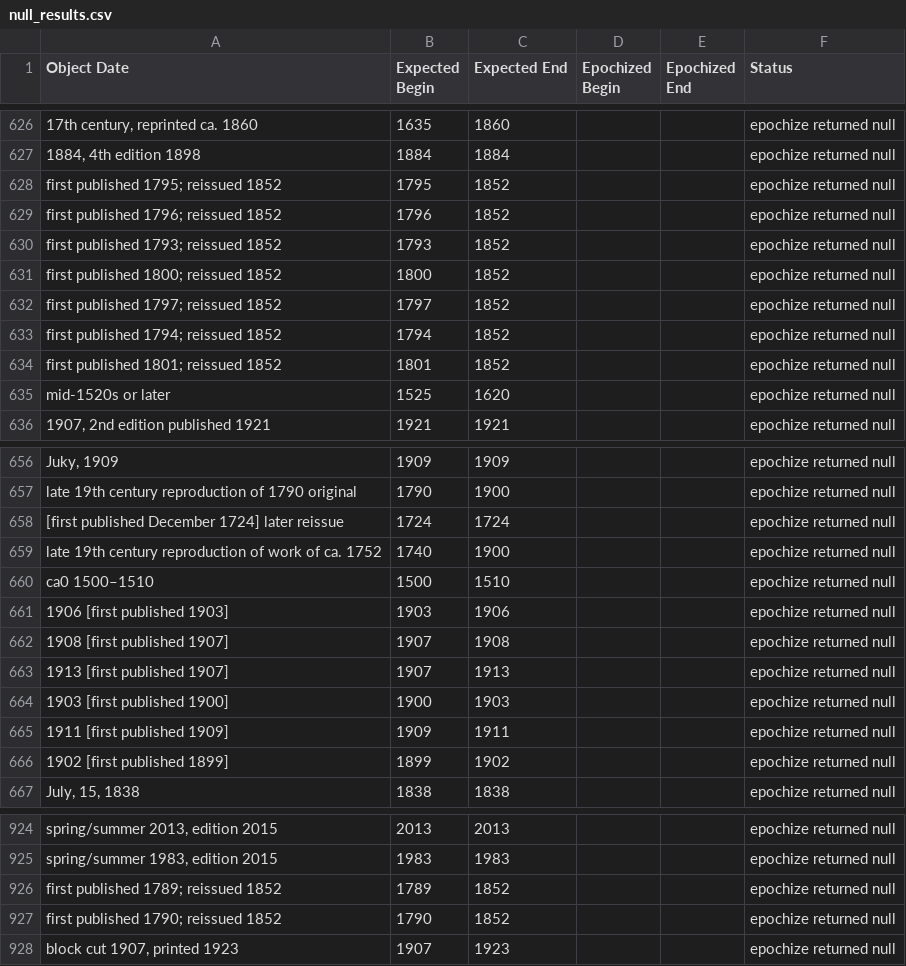
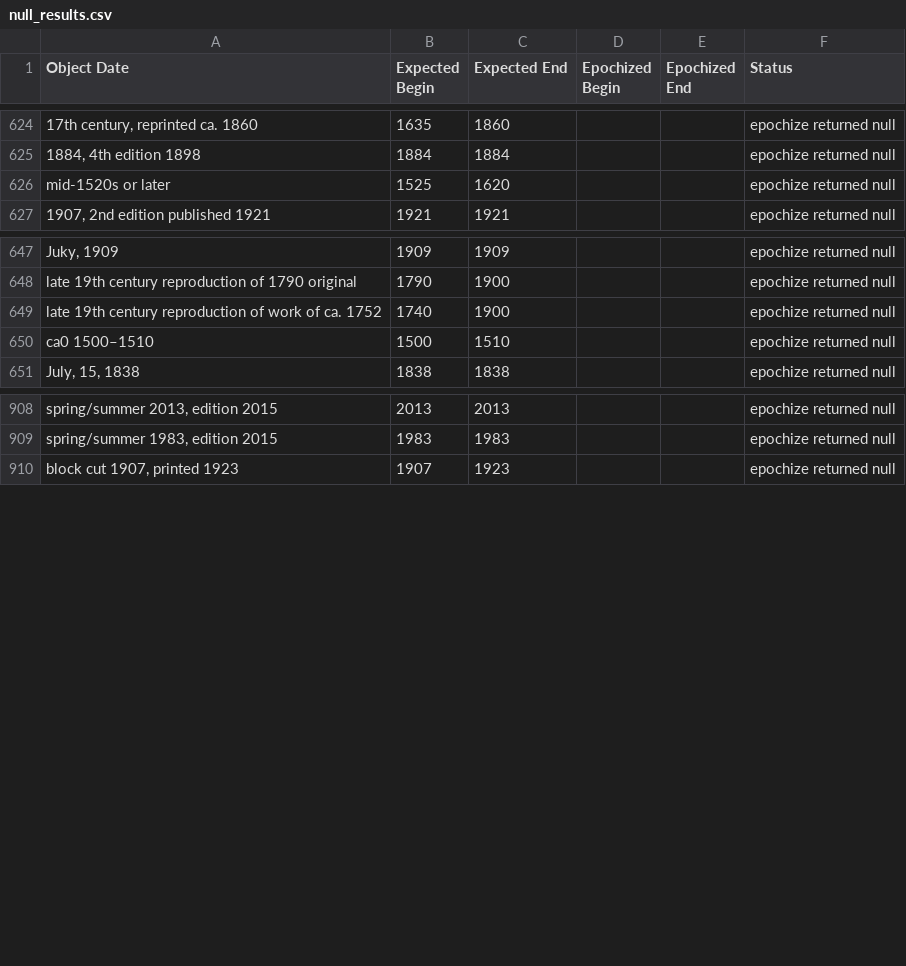
Before and after one commit to kjrocker/epochal, a CSV file: src/metropolitian/results/null_results.csv, drawn as a sheet; only a part is shown, gaps mark what is left out; the diff covers the shown part only; the diff names each change by its address in the sheet, - before the commit and + after, or states it on an @@ line.

```diff
--- a/src/metropolitian/results/null_results.csv
+++ b/src/metropolitian/results/null_results.csv
-row 628: first published 1795; reissued 1852 | 1795 | 1852 |  |  | epochize returned null
-row 629: first published 1796; reissued 1852 | 1796 | 1852 |  |  | epochize returned null
-row 630: first published 1793; reissued 1852 | 1793 | 1852 |  |  | epochize returned null
-row 631: first published 1800; reissued 1852 | 1800 | 1852 |  |  | epochize returned null
-row 632: first published 1797; reissued 1852 | 1797 | 1852 |  |  | epochize returned null
-row 633: first published 1794; reissued 1852 | 1794 | 1852 |  |  | epochize returned null
-row 634: first published 1801; reissued 1852 | 1801 | 1852 |  |  | epochize returned null
-row 658: [first published December 1724] later reissue | 1724 | 1724 |  |  | epochize returned null
-row 661: 1906 [first published 1903] | 1903 | 1906 |  |  | epochize returned null
-row 662: 1908 [first published 1907] | 1907 | 1908 |  |  | epochize returned null
-row 663: 1913 [first published 1907] | 1907 | 1913 |  |  | epochize returned null
-row 664: 1903 [first published 1900] | 1900 | 1903 |  |  | epochize returned null
-row 665: 1911 [first published 1909] | 1909 | 1911 |  |  | epochize returned null
-row 666: 1902 [first published 1899] | 1899 | 1902 |  |  | epochize returned null
-row 926: first published 1789; reissued 1852 | 1789 | 1852 |  |  | epochize returned null
-row 927: first published 1790; reissued 1852 | 1790 | 1852 |  |  | epochize returned null
```
Also changed, not shown: 4 removed rows elsewhere in this file, src/metropolitian/results/analytics.csv, 8 other files.
